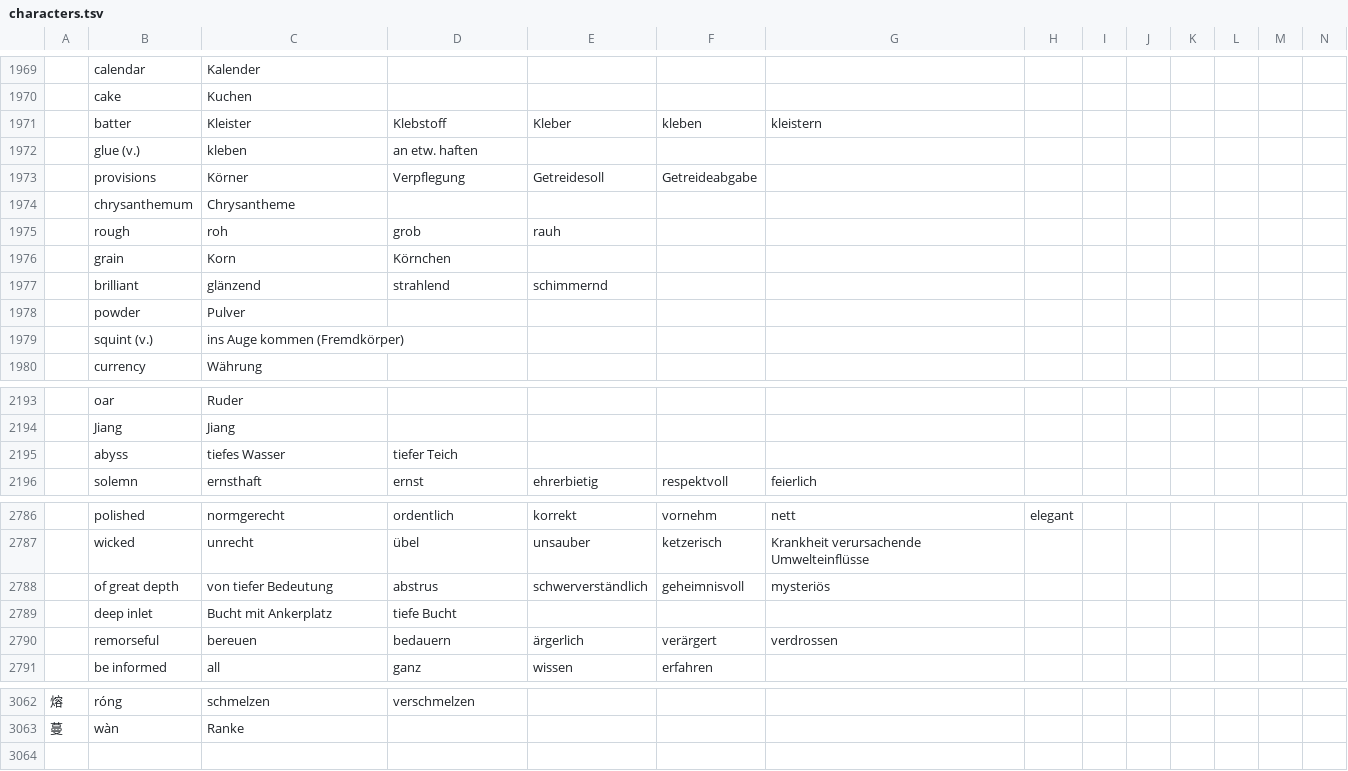
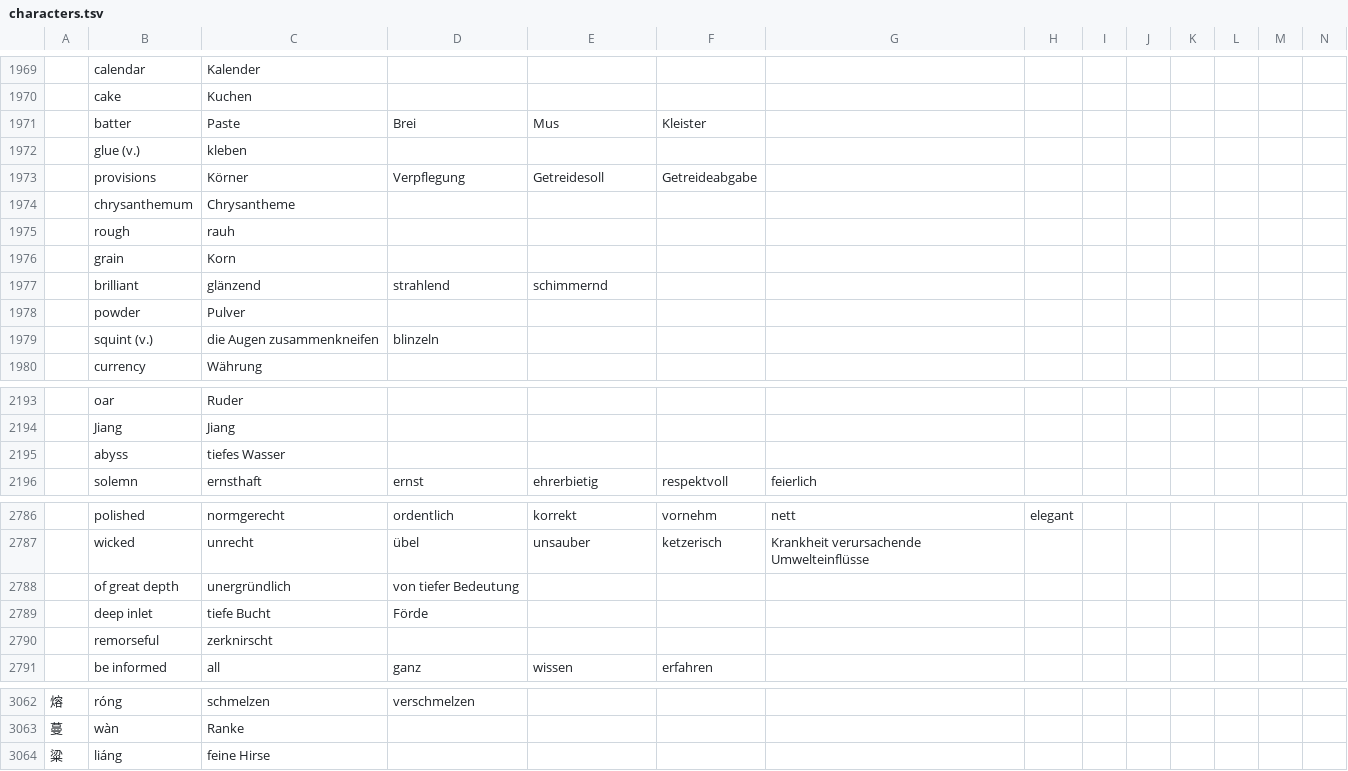
Before and after one commit to marcaltmann/hanzi, a TSV file: characters.tsv, drawn as a sheet; only a part is shown, gaps mark what is left out; the diff names each change by its address in the sheet, - before the commit and + after, or states it on an @@ line.

Commit message:
Until 2040

```diff
--- a/characters.tsv
+++ b/characters.tsv
-C1971: Kleister
+C1971: Paste
-D1971: Klebstoff
+D1971: Brei
-E1971: Kleber
+E1971: Mus
-F1971: kleben
+F1971: Kleister
-G1971: kleistern
+G1971: (empty)
-D1972: an etw. haften
+D1972: (empty)
-C1975: roh
+C1975: rauh
-D1975: grob
+D1975: (empty)
-E1975: rauh
+E1975: (empty)
-D1976: Körnchen
+D1976: (empty)
-C1979: ins Auge kommen (Fremdkörper)
+C1979: die Augen zusammenkneifen
-D1979: (empty)
+D1979: blinzeln
-D2195: tiefer Teich
+D2195: (empty)
-C2788: von tiefer Bedeutung
+C2788: unergründlich
-D2788: abstrus
+D2788: von tiefer Bedeutung
-E2788: schwerverständlich
+E2788: (empty)
-F2788: geheimnisvoll
+F2788: (empty)
-G2788: mysteriös
+G2788: (empty)
-C2789: Bucht mit Ankerplatz
+C2789: tiefe Bucht
-D2789: tiefe Bucht
+D2789: Förde
-C2790: bereuen
+C2790: zerknirscht
-D2790: bedauern
+D2790: (empty)
-E2790: ärgerlich
+E2790: (empty)
-F2790: verärgert
+F2790: (empty)
-G2790: verdrossen
+G2790: (empty)
+row 3064: 粱 | liáng | feine Hirse
```
